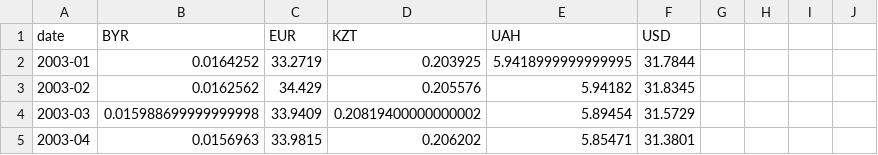
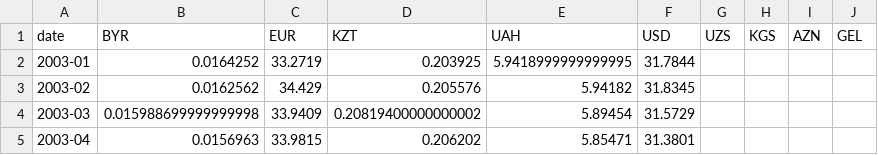
Before and after one commit to RomanChaganov/UrFU_Python_Elearn, a CSV file: Currency_data.csv, drawn as a sheet; only a part is shown; the diff names each change by its address in the sheet, - before the commit and + after, or states it on an @@ line.

```diff
--- a/Currency_data.csv
+++ b/Currency_data.csv
-G1: (empty)
+G1: UZS
-H1: (empty)
+H1: KGS
-I1: (empty)
+I1: AZN
-J1: (empty)
+J1: GEL
```
Also changed, not shown: first100vacancies.csv, 5 other files.
